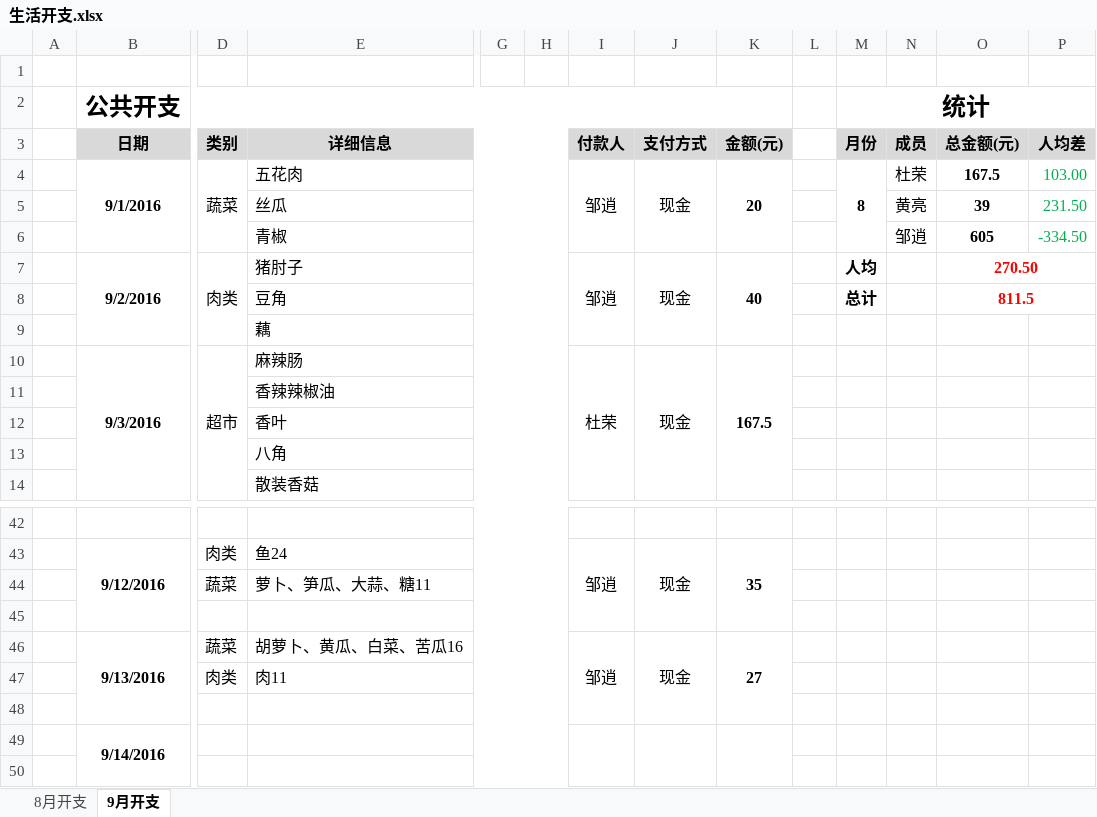
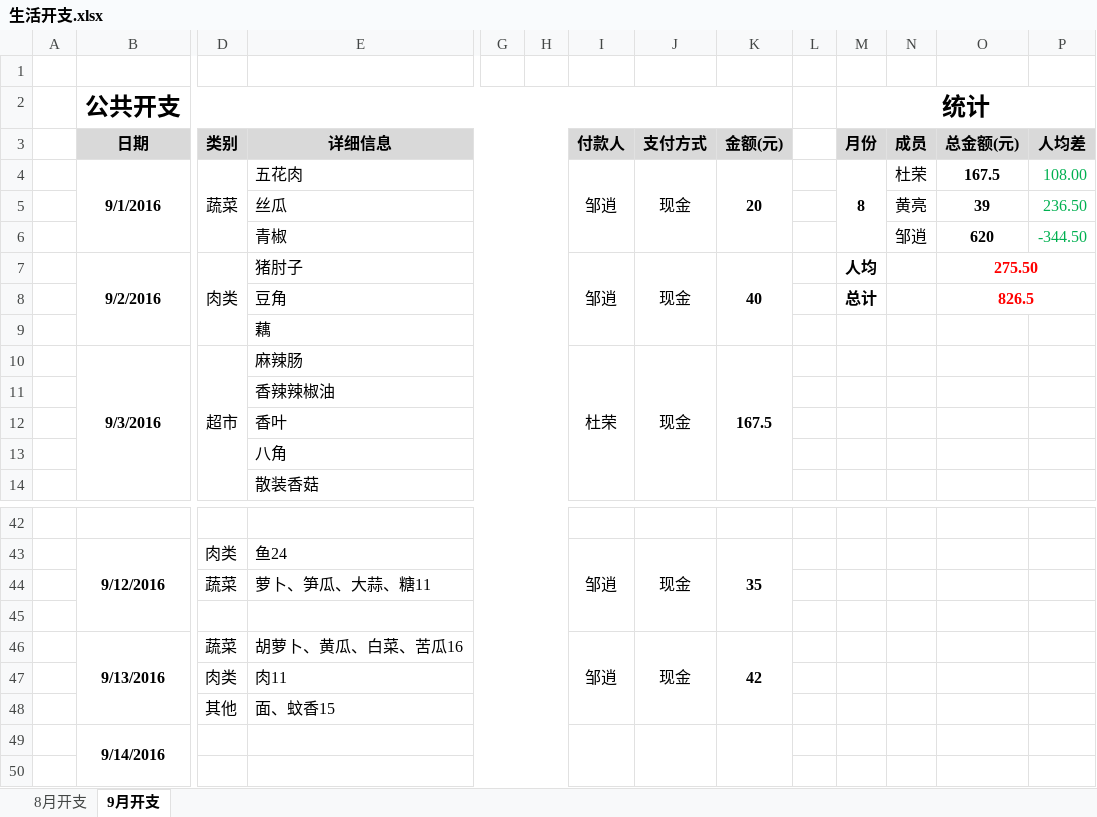
Before and after one commit to durong999/zsdy-stuty, an Excel workbook: Document/生活/生活开支.xlsx, sheet 9月开支, drawn as a sheet; only a part is shown, gaps mark what is left out; values as stored, in another font and other column widths than the file's, no borders; rows hold the shown columns only; the diff names each change by its address in the sheet, - before the commit and + after, or states it on an @@ line.

```diff
--- a/Document/生活/生活开支.xlsx (sheet 9月开支)
+++ b/Document/生活/生活开支.xlsx (sheet 9月开支)
-P4 (人均差): 103.00
+P4 (人均差): 108.00
-P5 (人均差): 231.50
+P5 (人均差): 236.50
-O6 (总金额(元)): 605
+O6 (总金额(元)): 620
-P6 (人均差): -334.50
+P6 (人均差): -344.50
-O7 (总金额(元)): 270.50
+O7 (总金额(元)): 275.50
-O8 (总金额(元)): 811.5
+O8 (总金额(元)): 826.5
-K46 (金额(元)): 27
+K46 (金额(元)): 42
-row 48: (empty)
+row 48:  |  | 其他 | 面、蚊香15
```
